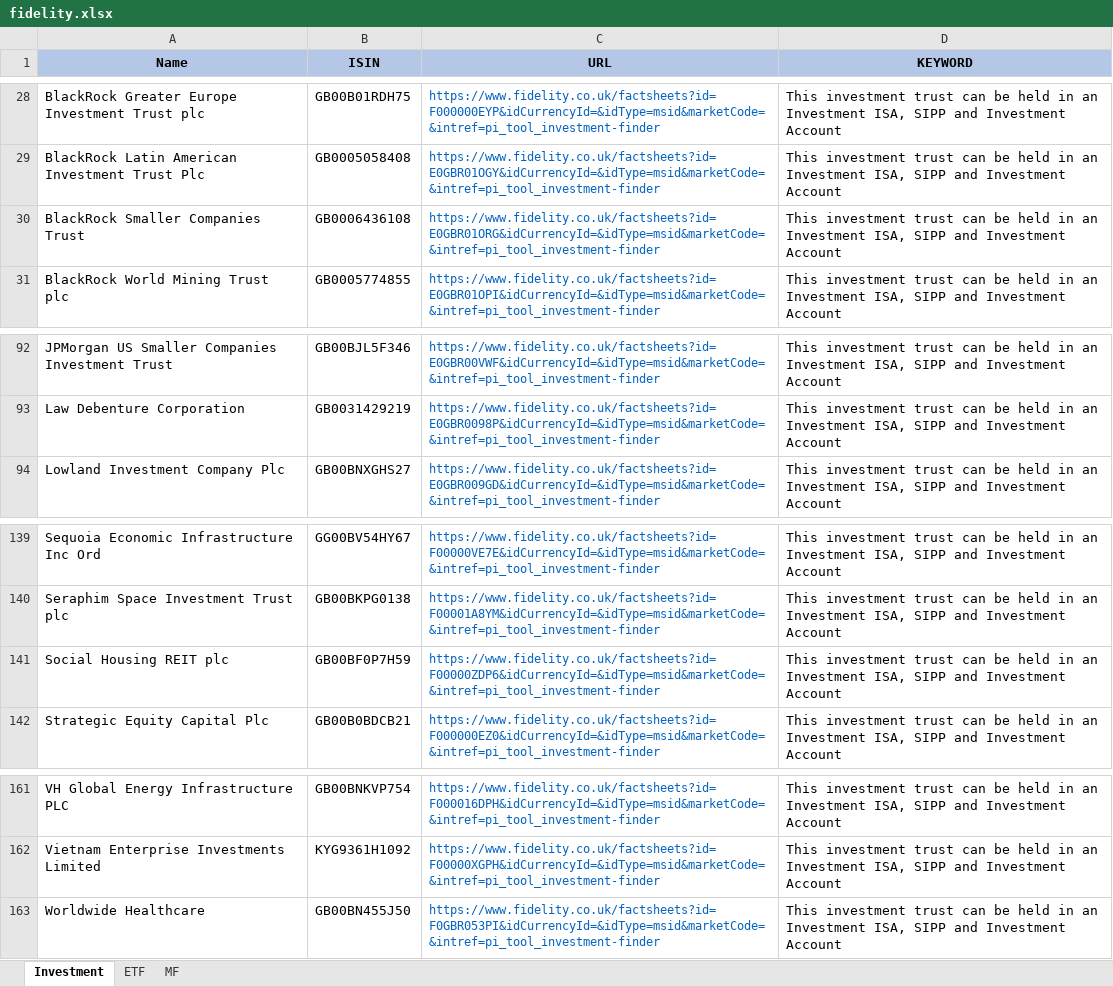
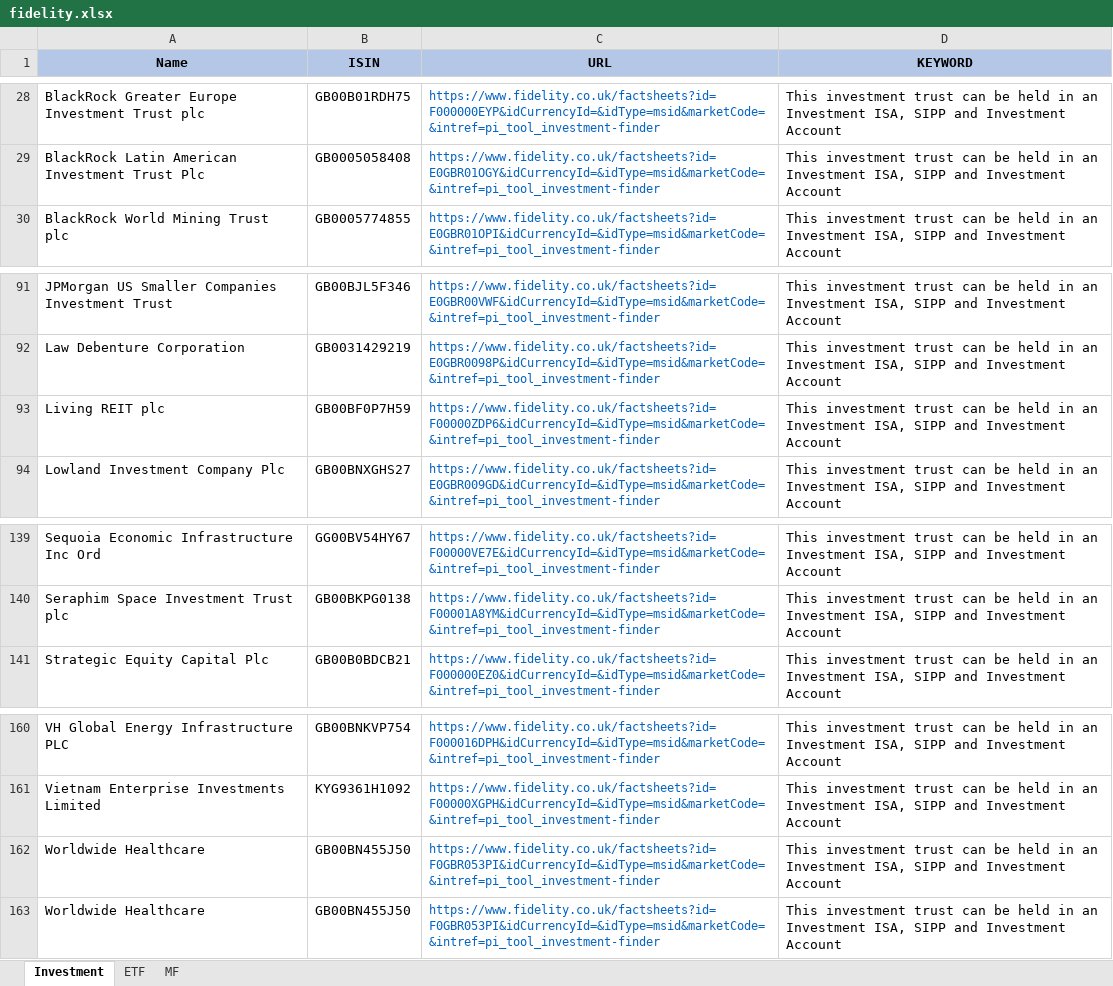
Before and after one commit to amineautomation2/concurrent-4, an Excel workbook: spreadsheet/fidelity.xlsx, sheet Investment, drawn as a sheet; only a part is shown, gaps mark what is left out; values as stored, in another font and other column widths than the file's, no borders; removed rows and columns are numbered as before the commit, all else as after; the diff names each change by its address in the sheet, - before the commit and + after, or states it on an @@ line.

```diff
--- a/spreadsheet/fidelity.xlsx (sheet Investment)
+++ b/spreadsheet/fidelity.xlsx (sheet Investment)
-row 30: BlackRock Smaller Companies Trust | GB0006436108 | https://www.fidelity.co.uk/factsheets?id=E0GBR01ORG&idCurrencyId=&idType=msid&marketCode=&intref=pi_tool_investment-finder | This investment trust can be held in an Investment ISA, SIPP and Investment Account
+row 93: Living REIT plc | GB00BF0P7H59 | https://www.fidelity.co.uk/factsheets?id=F00000ZDP6&idCurrencyId=&idType=msid&marketCode=&intref=pi_tool_investment-finder | This investment trust can be held in an Investment ISA, SIPP and Investment Account
-row 141: Social Housing REIT plc | GB00BF0P7H59 | https://www.fidelity.co.uk/factsheets?id=F00000ZDP6&idCurrencyId=&idType=msid&marketCode=&intref=pi_tool_investment-finder | This investment trust can be held in an Investment ISA, SIPP and Investment Account
+row 162: Worldwide Healthcare | GB00BN455J50 | https://www.fidelity.co.uk/factsheets?id=F0GBR053PI&idCurrencyId=&idType=msid&marketCode=&intref=pi_tool_investment-finder | This investment trust can be held in an Investment ISA, SIPP and Investment Account
```
